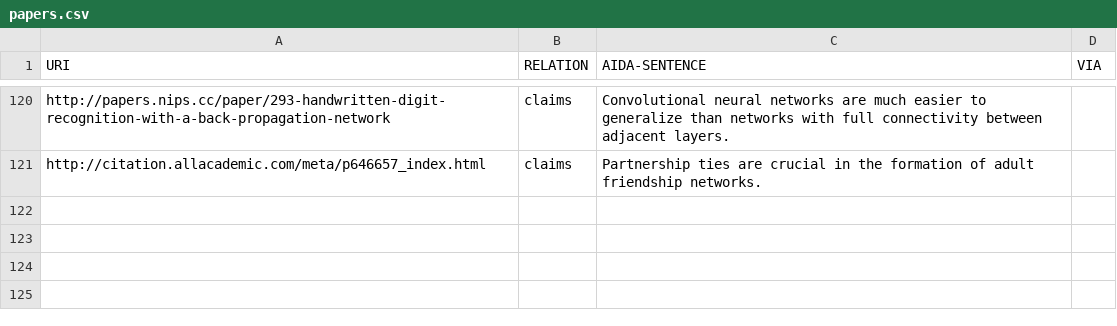
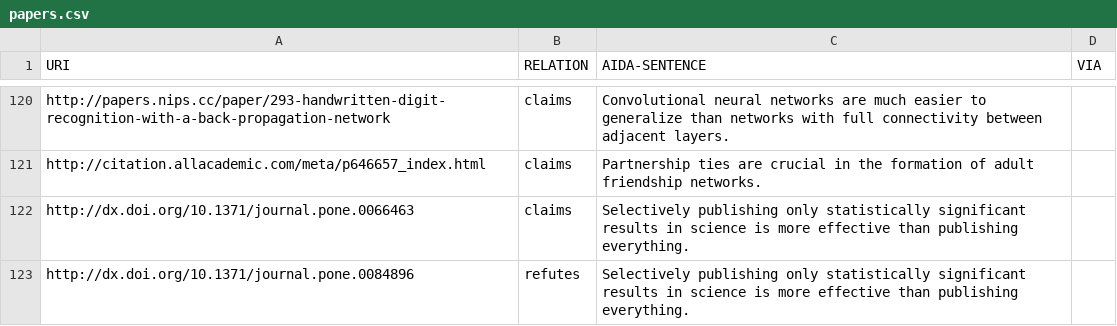
Before and after one commit to tkuhn/aida, a CSV file: papers.csv, drawn as a sheet; only a part is shown, gaps mark what is left out; the diff names each change by its address in the sheet, - before the commit and + after, or states it on an @@ line.

Commit message:
Add claim/refutation of AIDA sentence

```diff
--- a/papers.csv
+++ b/papers.csv
+row 122: http://dx.doi.org/10.1371/journal.pone.0066463 | claims | Selectively publishing only statistically significant results in science is more effective than publishing everything.
+row 123: http://dx.doi.org/10.1371/journal.pone.0084896 | refutes | Selectively publishing only statistically significant results in science is more effective than publishing everything.
```
